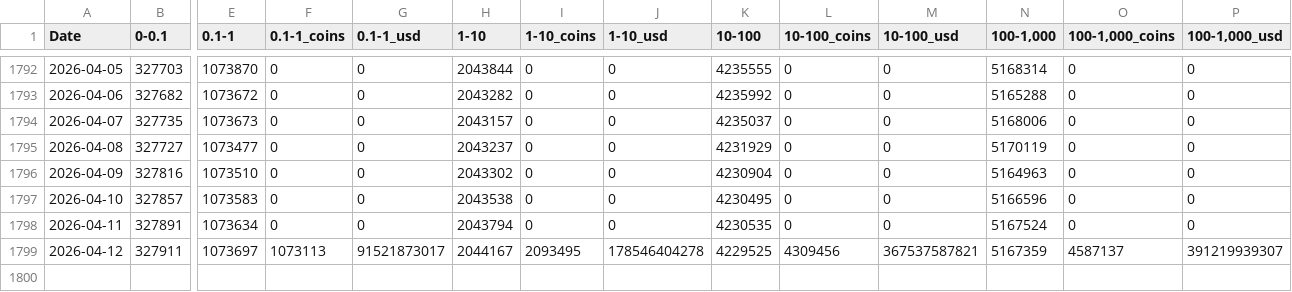
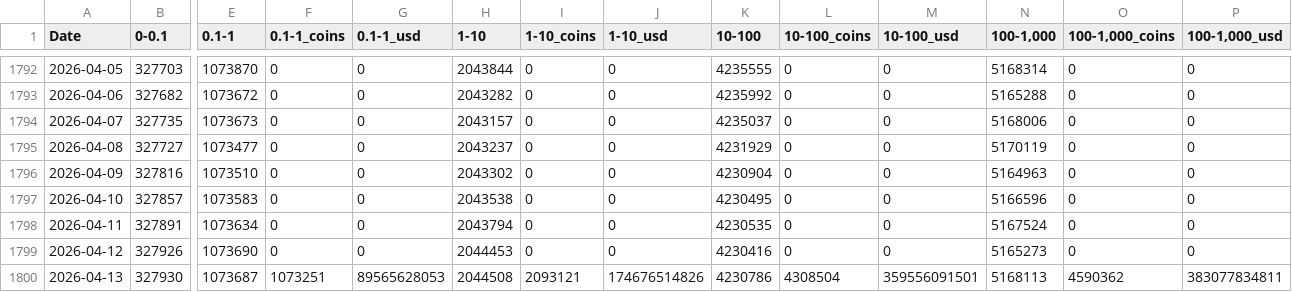
Before and after one commit to lovexw/HAB.B.btc_address, a CSV file: data/btc_history_full.csv, drawn as a sheet; only a part is shown, gaps mark what is left out; rows hold the shown columns only; the diff covers the shown part only; the diff names each change by its address in the sheet, - before the commit and + after, or states it on an @@ line.

```diff
--- a/data/btc_history_full.csv
+++ b/data/btc_history_full.csv
-B1799 (0-0.1): 327911
+B1799 (0-0.1): 327926
-E1799 (0.1-1): 1073697
+E1799 (0.1-1): 1073690
-F1799 (0.1-1_coins): 1073113
+F1799 (0.1-1_coins): 0
-G1799 (0.1-1_usd): 91521873017
+G1799 (0.1-1_usd): 0
-H1799 (1-10): 2044167
+H1799 (1-10): 2044453
-I1799 (1-10_coins): 2093495
+I1799 (1-10_coins): 0
-J1799 (1-10_usd): 178546404278
+J1799 (1-10_usd): 0
-K1799 (10-100): 4229525
+K1799 (10-100): 4230416
-L1799 (10-100_coins): 4309456
+L1799 (10-100_coins): 0
-M1799 (10-100_usd): 367537587821
+M1799 (10-100_usd): 0
-N1799 (100-1,000): 5167359
+N1799 (100-1,000): 5165273
-O1799 (100-1,000_coins): 4587137
+O1799 (100-1,000_coins): 0
-P1799 (100-1,000_usd): 391219939307
+P1799 (100-1,000_usd): 0
+row 1800: 2026-04-13 | 327930 | 1073687 | 1073251 | 89565628053 | 2044508 | 2093121 | 174676514826 | 4230786 | 4308504 | 359556091501 | 5168113 | 4590362 | 383077834811
```
Also changed, not shown: 8 edited cells elsewhere in this file, 1 other file.
